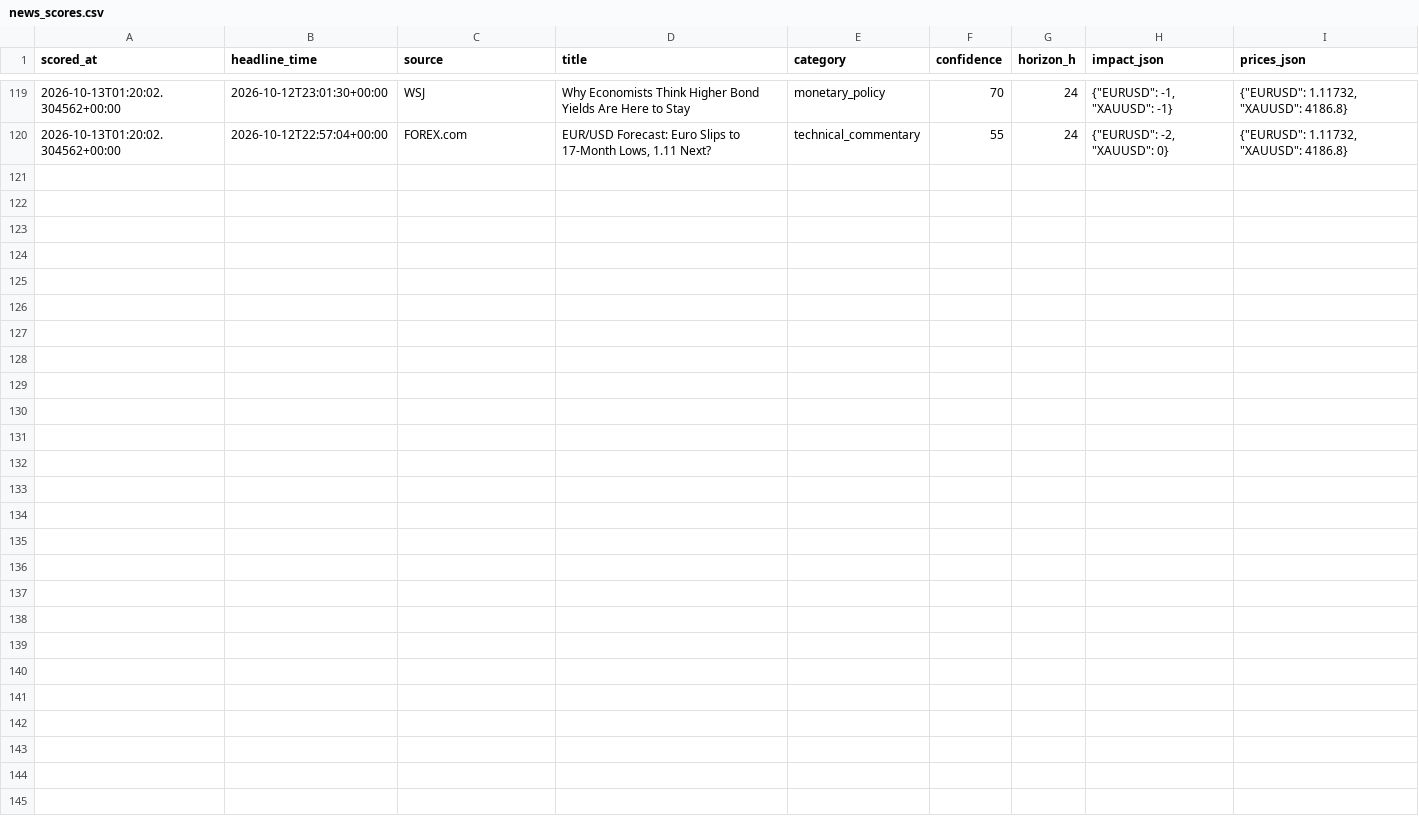
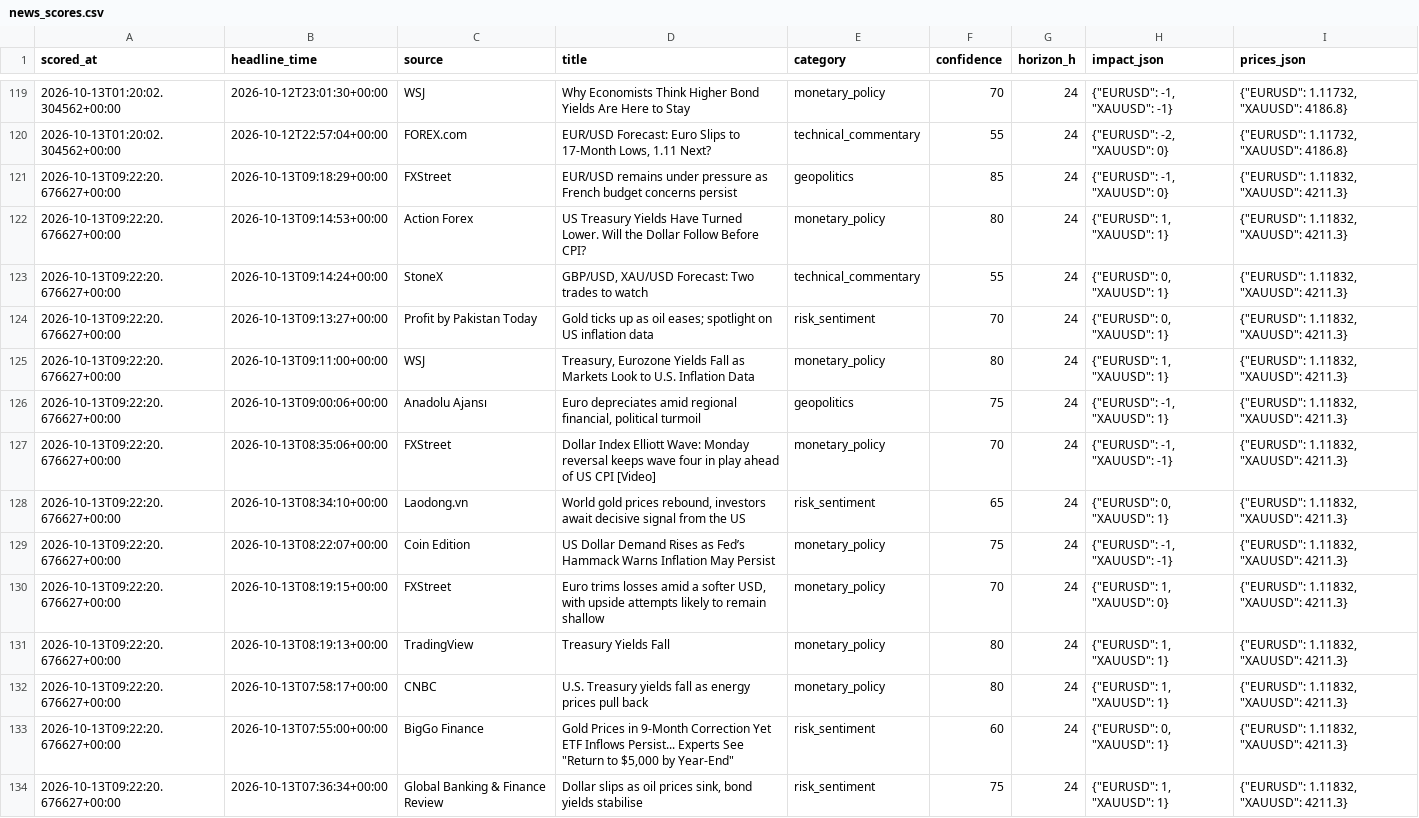
Before and after one commit to sobhansbp/Trade-, a CSV file: journal/news_scores.csv, drawn as a sheet; only a part is shown, gaps mark what is left out.

```diff
--- a/journal/news_scores.csv
+++ b/journal/news_scores.csv
@@ -120 +120,15 @@ scored_at,headline_time,source,title,category,confidence,horizon_h,impact_json,p
 2026-10-13T01:20:02.304562+00:00,2026-10-12T22:57:04+00:00,FOREX.com,"EUR/USD Forecast: Euro Slips to 17-Month Lows, 1.11 Next?",technical_commentary,55,24,"{""EURUSD"": -2, ""XAUUSD"": 0}","{""EURUSD"": 1.11732, ""XAUUSD"": 4186.8}"
+2026-10-13T09:22:20.676627+00:00,2026-10-13T09:18:29+00:00,FXStreet,EUR/USD remains under pressure as French budget concerns persist,geopolitics,85,24,"{""EURUSD"": -1, ""XAUUSD"": 0}","{""EURUSD"": 1.11832, ""XAUUSD"": 4211.3}"
+2026-10-13T09:22:20.676627+00:00,2026-10-13T09:14:53+00:00,Action Forex,US Treasury Yields Have Turned Lower. Will the Dollar Follow Before CPI?,monetary_policy,80,24,"{""EURUSD"": 1, ""XAUUSD"": 1}","{""EURUSD"": 1.11832, ""XAUUSD"": 4211.3}"
+2026-10-13T09:22:20.676627+00:00,2026-10-13T09:14:24+00:00,StoneX,"GBP/USD, XAU/USD Forecast: Two trades to watch",technical_commentary,55,24,"{""EURUSD"": 0, ""XAUUSD"": 1}","{""EURUSD"": 1.11832, ""XAUUSD"": 4211.3}"
+2026-10-13T09:22:20.676627+00:00,2026-10-13T09:13:27+00:00,Profit by Pakistan Today,Gold ticks up as oil eases; spotlight on US inflation data,risk_sentiment,70,24,"{""EURUSD"": 0, ""XAUUSD"": 1}","{""EURUSD"": 1.11832, ""XAUUSD"": 4211.3}"
+2026-10-13T09:22:20.676627+00:00,2026-10-13T09:11:00+00:00,WSJ,"Treasury, Eurozone Yields Fall as Markets Look to U.S. Inflation Data",monetary_policy,80,24,"{""EURUSD"": 1, ""XAUUSD"": 1}","{""EURUSD"": 1.11832, ""XAUUSD"": 4211.3}"
+2026-10-13T09:22:20.676627+00:00,2026-10-13T09:00:06+00:00,Anadolu Ajansı,"Euro depreciates amid regional financial, political turmoil",geopolitics,75,24,"{""EURUSD"": -1, ""XAUUSD"": 1}","{""EURUSD"": 1.11832, ""XAUUSD"": 4211.3}"
+2026-10-13T09:22:20.676627+00:00,2026-10-13T08:35:06+00:00,FXStreet,Dollar Index Elliott Wave: Monday reversal keeps wave four in play ahead of US CPI [Video],monetary_policy,70,24,"{""EURUSD"": -1, ""XAUUSD"": -1}","{""EURUSD"": 1.11832, ""XAUUSD"": 4211.3}"
+2026-10-13T09:22:20.676627+00:00,2026-10-13T08:34:10+00:00,Laodong.vn,"World gold prices rebound, investors await decisive signal from the US",risk_sentiment,65,24,"{""EURUSD"": 0, ""XAUUSD"": 1}","{""EURUSD"": 1.11832, ""XAUUSD"": 4211.3}"
+2026-10-13T09:22:20.676627+00:00,2026-10-13T08:22:07+00:00,Coin Edition,US Dollar Demand Rises as Fed’s Hammack Warns Inflation May Persist,monetary_policy,75,24,"{""EURUSD"": -1, ""XAUUSD"": -1}","{""EURUSD"": 1.11832, ""XAUUSD"": 4211.3}"
+2026-10-13T09:22:20.676627+00:00,2026-10-13T08:19:15+00:00,FXStreet,"Euro trims losses amid a softer USD, with upside attempts likely to remain shallow",monetary_policy,70,24,"{""EURUSD"": 1, ""XAUUSD"": 0}","{""EURUSD"": 1.11832, ""XAUUSD"": 4211.3}"
+2026-10-13T09:22:20.676627+00:00,2026-10-13T08:19:13+00:00,TradingView,Treasury Yields Fall,monetary_policy,80,24,"{""EURUSD"": 1, ""XAUUSD"": 1}","{""EURUSD"": 1.11832, ""XAUUSD"": 4211.3}"
+2026-10-13T09:22:20.676627+00:00,2026-10-13T07:58:17+00:00,CNBC,U.S. Treasury yields fall as energy prices pull back,monetary_policy,80,24,"{""EURUSD"": 1, ""XAUUSD"": 1}","{""EURUSD"": 1.11832, ""XAUUSD"": 4211.3}"
+2026-10-13T09:22:20.676627+00:00,2026-10-13T07:55:00+00:00,BigGo Finance,"Gold Prices in 9-Month Correction Yet ETF Inflows Persist... Experts See ""Return to $5,000 by Year-End""",risk_sentiment,60,24,"{""EURUSD"": 0, ""XAUUSD"": 1}","{""EURUSD"": 1.11832, ""XAUUSD"": 4211.3}"
+2026-10-13T09:22:20.676627+00:00,2026-10-13T07:36:34+00:00,Global Banking & Finance Review,"Dollar slips as oil prices sink, bond yields stabilise",risk_sentiment,75,24,"{""EURUSD"": 1, ""XAUUSD"": 1}","{""EURUSD"": 1.11832, ""XAUUSD"": 4211.3}"
```
Also changed, not shown: journal/paper_equity.csv, journal/signals.csv, 3 other files.
